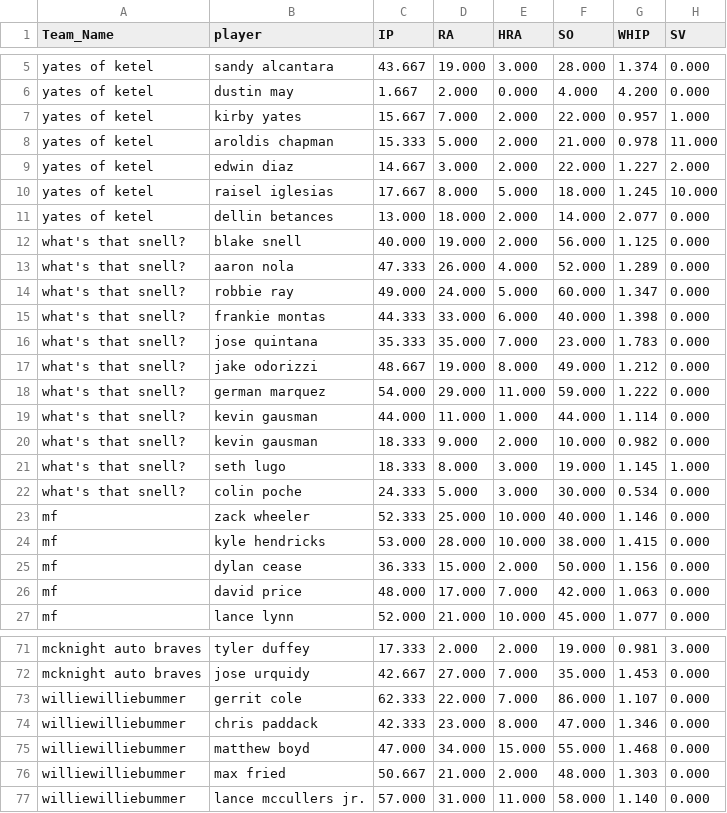
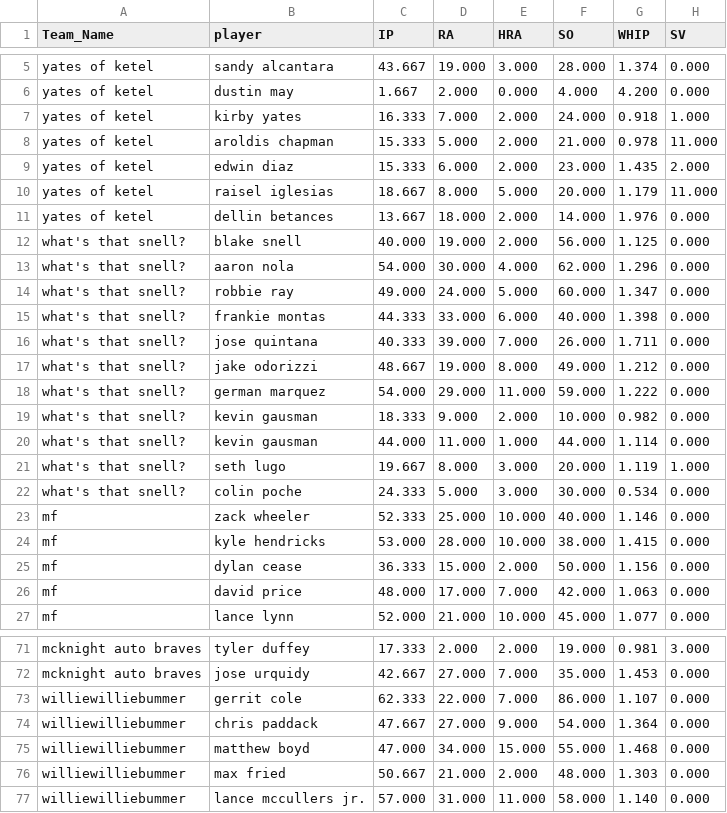
Before and after one commit to far-from-normal/far-from-normal.github.io, a CSV file: pitcher_by_team.csv, drawn as a sheet; only a part is shown, gaps mark what is left out; the diff covers the shown part only.

```diff
--- a/pitcher_by_team.csv
+++ b/pitcher_by_team.csv
@@ -6,17 +6,17 @@ yates of ketel,sandy alcantara,43.667,19.000,3.000,28.000,1.374,0.000
 yates of ketel,dustin may,1.667,2.000,0.000,4.000,4.200,0.000
-yates of ketel,kirby yates,15.667,7.000,2.000,22.000,0.957,1.000
+yates of ketel,kirby yates,16.333,7.000,2.000,24.000,0.918,1.000
 yates of ketel,aroldis chapman,15.333,5.000,2.000,21.000,0.978,11.000
-yates of ketel,edwin diaz,14.667,3.000,2.000,22.000,1.227,2.000
-yates of ketel,raisel iglesias,17.667,8.000,5.000,18.000,1.245,10.000
-yates of ketel,dellin betances,13.000,18.000,2.000,14.000,2.077,0.000
+yates of ketel,edwin diaz,15.333,6.000,2.000,23.000,1.435,2.000
+yates of ketel,raisel iglesias,18.667,8.000,5.000,20.000,1.179,11.000
+yates of ketel,dellin betances,13.667,18.000,2.000,14.000,1.976,0.000
 what's that snell?,blake snell,40.000,19.000,2.000,56.000,1.125,0.000
-what's that snell?,aaron nola,47.333,26.000,4.000,52.000,1.289,0.000
+what's that snell?,aaron nola,54.000,30.000,4.000,62.000,1.296,0.000
 what's that snell?,robbie ray,49.000,24.000,5.000,60.000,1.347,0.000
 what's that snell?,frankie montas,44.333,33.000,6.000,40.000,1.398,0.000
-what's that snell?,jose quintana,35.333,35.000,7.000,23.000,1.783,0.000
+what's that snell?,jose quintana,40.333,39.000,7.000,26.000,1.711,0.000
 what's that snell?,jake odorizzi,48.667,19.000,8.000,49.000,1.212,0.000
 what's that snell?,german marquez,54.000,29.000,11.000,59.000,1.222,0.000
+what's that snell?,kevin gausman,18.333,9.000,2.000,10.000,0.982,0.000
 what's that snell?,kevin gausman,44.000,11.000,1.000,44.000,1.114,0.000
-what's that snell?,kevin gausman,18.333,9.000,2.000,10.000,0.982,0.000
-what's that snell?,seth lugo,18.333,8.000,3.000,19.000,1.145,1.000
+what's that snell?,seth lugo,19.667,8.000,3.000,20.000,1.119,1.000
 what's that snell?,colin poche,24.333,5.000,3.000,30.000,0.534,0.000
@@ -73,3 +73,3 @@ mcknight auto braves,jose urquidy,42.667,27.000,7.000,35.000,1.453,0.000
 williewilliebummer,gerrit cole,62.333,22.000,7.000,86.000,1.107,0.000
-williewilliebummer,chris paddack,42.333,23.000,8.000,47.000,1.346,0.000
+williewilliebummer,chris paddack,47.667,27.000,9.000,54.000,1.364,0.000
 williewilliebummer,matthew boyd,47.000,34.000,15.000,55.000,1.468,0.000
```
Also changed, not shown: 108 edited cells elsewhere in this file, batter_by_team.csv, 1 other file.
